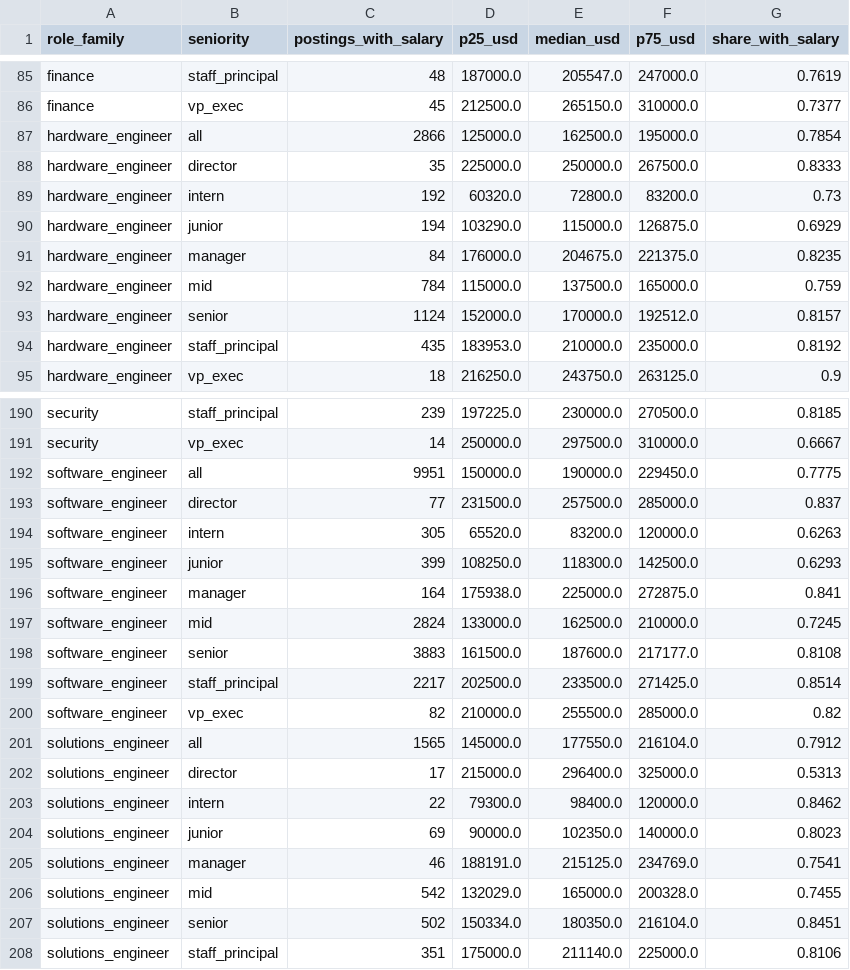
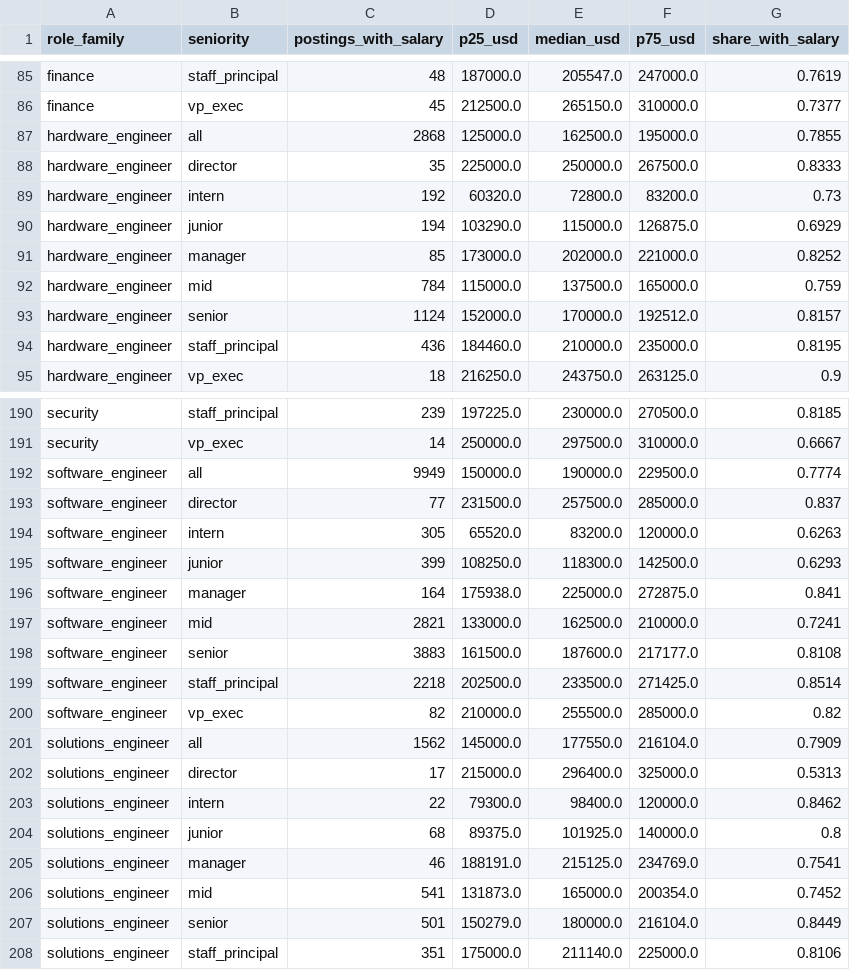
Before and after one commit to siddharthkumarx/job-postings-pipeline, a CSV file: public/summary/salary_bands.csv, drawn as a sheet; only a part is shown, gaps mark what is left out; the diff covers the shown part only.

```diff
--- a/public/summary/salary_bands.csv
+++ b/public/summary/salary_bands.csv
@@ -86,3 +86,3 @@ finance,staff_principal,48,187000.0,205547.0,247000.0,0.7619
 finance,vp_exec,45,212500.0,265150.0,310000.0,0.7377
-hardware_engineer,all,2866,125000.0,162500.0,195000.0,0.7854
+hardware_engineer,all,2868,125000.0,162500.0,195000.0,0.7855
 hardware_engineer,director,35,225000.0,250000.0,267500.0,0.8333
@@ -90,6 +90,6 @@ hardware_engineer,intern,192,60320.0,72800.0,83200.0,0.73
 hardware_engineer,junior,194,103290.0,115000.0,126875.0,0.6929
-hardware_engineer,manager,84,176000.0,204675.0,221375.0,0.8235
+hardware_engineer,manager,85,173000.0,202000.0,221000.0,0.8252
 hardware_engineer,mid,784,115000.0,137500.0,165000.0,0.759
 hardware_engineer,senior,1124,152000.0,170000.0,192512.0,0.8157
-hardware_engineer,staff_principal,435,183953.0,210000.0,235000.0,0.8192
+hardware_engineer,staff_principal,436,184460.0,210000.0,235000.0,0.8195
 hardware_engineer,vp_exec,18,216250.0,243750.0,263125.0,0.9
@@ -191,3 +191,3 @@ security,staff_principal,239,197225.0,230000.0,270500.0,0.8185
 security,vp_exec,14,250000.0,297500.0,310000.0,0.6667
-software_engineer,all,9951,150000.0,190000.0,229450.0,0.7775
+software_engineer,all,9949,150000.0,190000.0,229500.0,0.7774
 software_engineer,director,77,231500.0,257500.0,285000.0,0.837
@@ -196,13 +196,13 @@ software_engineer,junior,399,108250.0,118300.0,142500.0,0.6293
 software_engineer,manager,164,175938.0,225000.0,272875.0,0.841
-software_engineer,mid,2824,133000.0,162500.0,210000.0,0.7245
+software_engineer,mid,2821,133000.0,162500.0,210000.0,0.7241
 software_engineer,senior,3883,161500.0,187600.0,217177.0,0.8108
-software_engineer,staff_principal,2217,202500.0,233500.0,271425.0,0.8514
+software_engineer,staff_principal,2218,202500.0,233500.0,271425.0,0.8514
 software_engineer,vp_exec,82,210000.0,255500.0,285000.0,0.82
-solutions_engineer,all,1565,145000.0,177550.0,216104.0,0.7912
+solutions_engineer,all,1562,145000.0,177550.0,216104.0,0.7909
 solutions_engineer,director,17,215000.0,296400.0,325000.0,0.5313
 solutions_engineer,intern,22,79300.0,98400.0,120000.0,0.8462
-solutions_engineer,junior,69,90000.0,102350.0,140000.0,0.8023
+solutions_engineer,junior,68,89375.0,101925.0,140000.0,0.8
 solutions_engineer,manager,46,188191.0,215125.0,234769.0,0.7541
-solutions_engineer,mid,542,132029.0,165000.0,200328.0,0.7455
-solutions_engineer,senior,502,150334.0,180350.0,216104.0,0.8451
+solutions_engineer,mid,541,131873.0,165000.0,200354.0,0.7452
+solutions_engineer,senior,501,150279.0,180000.0,216104.0,0.8449
 solutions_engineer,staff_principal,351,175000.0,211140.0,225000.0,0.8106
```
Also changed, not shown: 5 added rows, 5 removed rows and 57 edited cells elsewhere in this file, public/summary/data_roles_current.csv, public/summary/top_companies_open_roles.csv, 8 other files.
